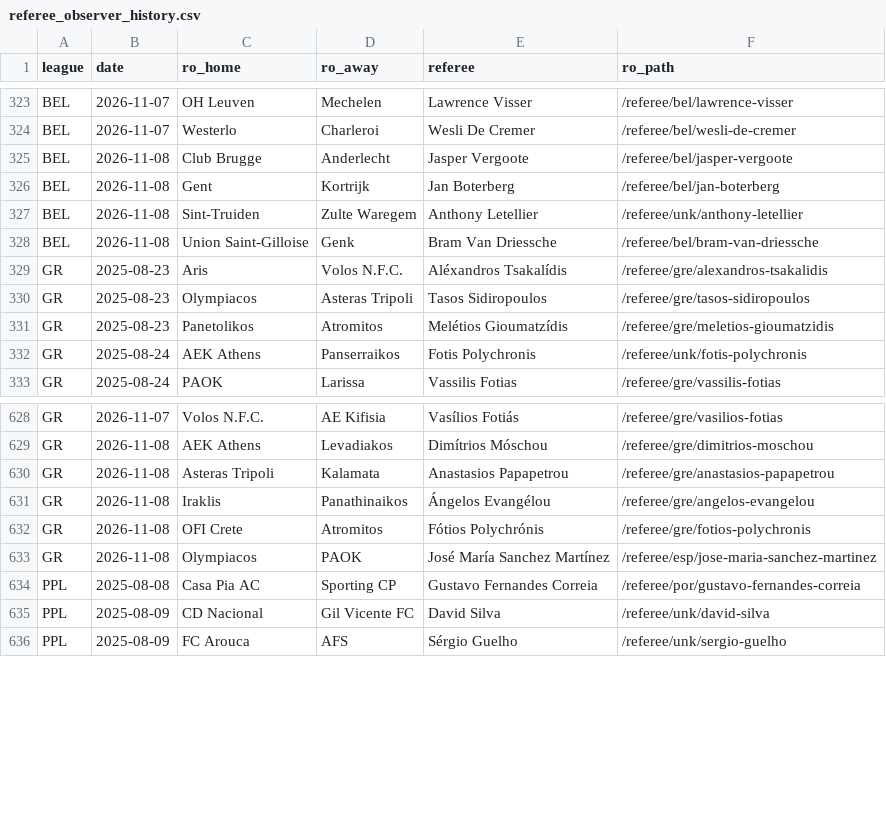
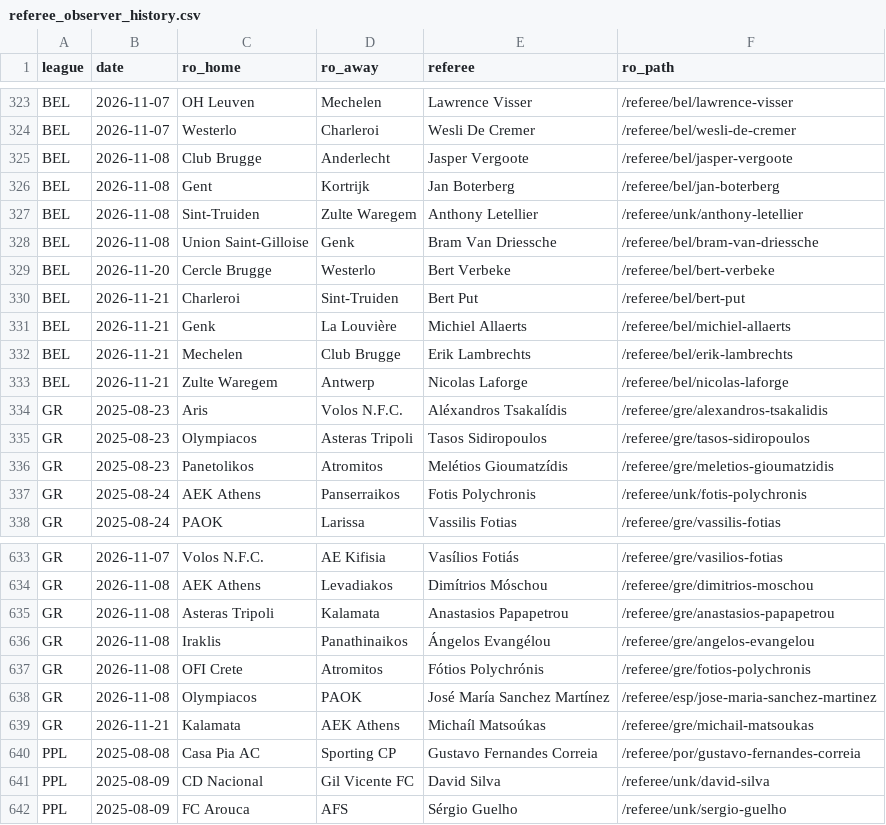
Before and after one commit to Alexmano7/referee-cards, a CSV file: data/referee_observer_history.csv, drawn as a sheet; only a part is shown, gaps mark what is left out; the diff names each change by its address in the sheet, - before the commit and + after, or states it on an @@ line.

```diff
--- a/data/referee_observer_history.csv
+++ b/data/referee_observer_history.csv
+row 329: BEL | 2026-11-20 | Cercle Brugge | Westerlo | Bert Verbeke | /referee/bel/bert-verbeke
+row 330: BEL | 2026-11-21 | Charleroi | Sint-Truiden | Bert Put | /referee/bel/bert-put
+row 331: BEL | 2026-11-21 | Genk | La Louvière | Michiel Allaerts | /referee/bel/michiel-allaerts
+row 332: BEL | 2026-11-21 | Mechelen | Club Brugge | Erik Lambrechts | /referee/bel/erik-lambrechts
+row 333: BEL | 2026-11-21 | Zulte Waregem | Antwerp | Nicolas Laforge | /referee/bel/nicolas-laforge
+row 639: GR | 2026-11-21 | Kalamata | AEK Athens | Michaíl Matsoúkas | /referee/gre/michail-matsoukas
```
Also changed, not shown: config/referee_appointments.csv, 1 other file.
